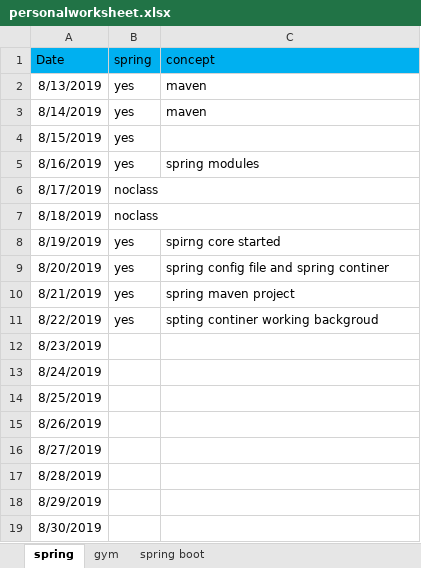
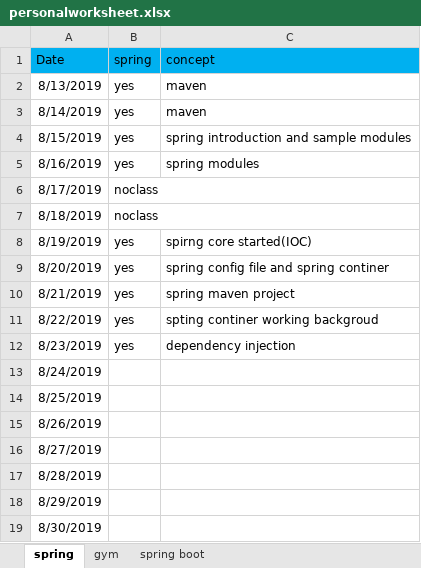
Before and after one commit to saki209/PIO, an Excel workbook: personalworksheet.xlsx, sheet spring, drawn as a sheet; only a part is shown; values as stored, in another font and other column widths than the file's, no borders; the diff names each change by its address in the sheet, - before the commit and + after, or states it on an @@ line.

```diff
--- a/personalworksheet.xlsx (sheet spring)
+++ b/personalworksheet.xlsx (sheet spring)
-C4 (concept): (empty)
+C4 (concept): spring introduction and sample modules
-C8 (concept): spirng core started
+C8 (concept): spirng core started(IOC)
-B12 (spring): (empty)
+B12 (spring): yes
-C12 (concept): (empty)
+C12 (concept): dependency injection
```
Also changed, not shown: sheet gym, 4 other files.
